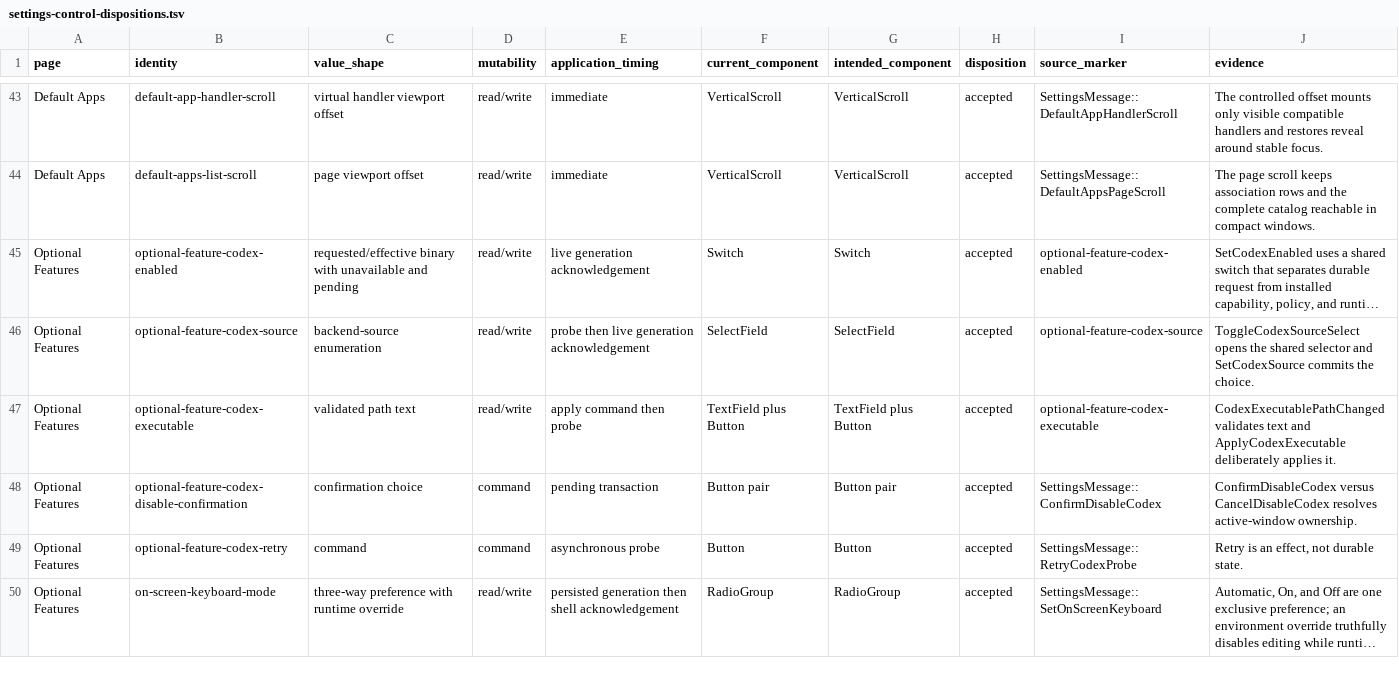
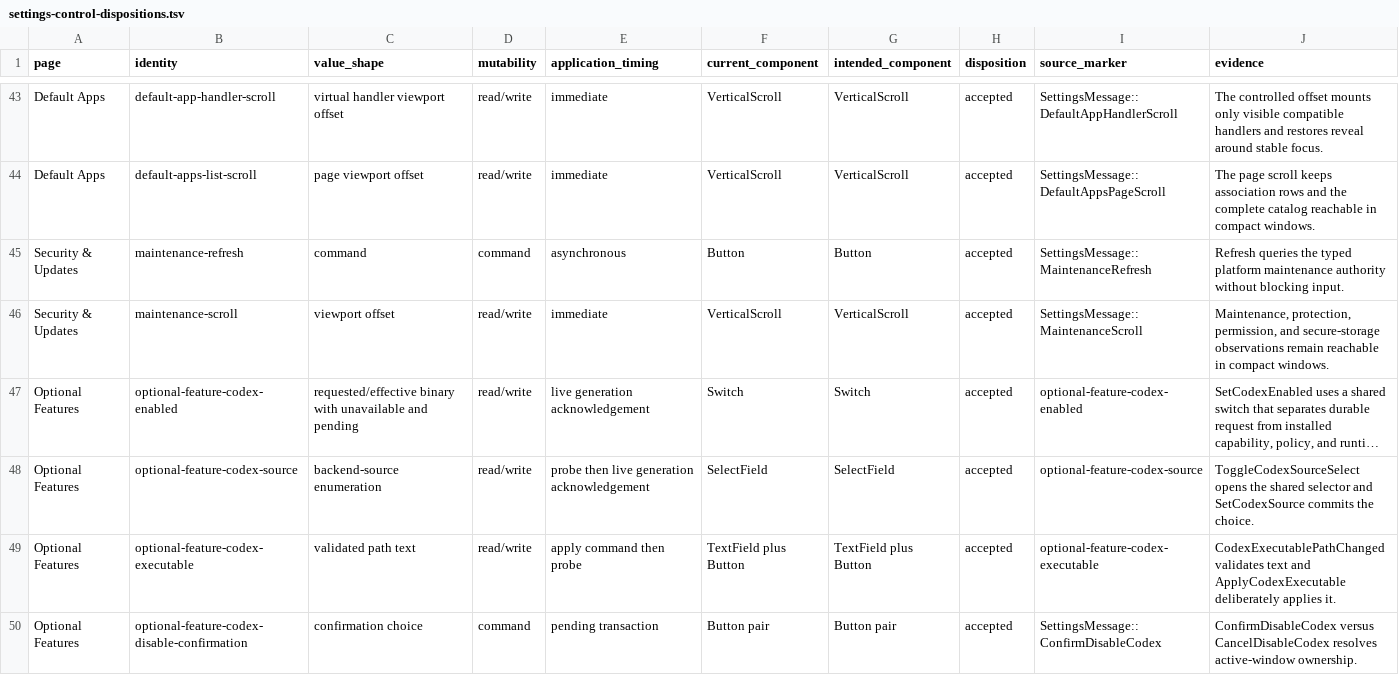
Before and after one commit to shortontech/nickel, a TSV file: docs/settings-control-dispositions.tsv, drawn as a sheet; only a part is shown, gaps mark what is left out; the shorter side is filled out with more unchanged rows; long unchanged cells end in …; the diff names each change by its address in the sheet, - before the commit and + after, or states it on an @@ line.

Commit message:
Add Security and Updates settings

```diff
--- a/docs/settings-control-dispositions.tsv
+++ b/docs/settings-control-dispositions.tsv
+row 45: Security & Updates | maintenance-refresh | command | command | asynchronous | Button | Button | accepted | SettingsMessage::MaintenanceRefresh | Refresh queries the typed platform maintenance authority without blocking input.
+row 46: Security & Updates | maintenance-scroll | viewport offset | read/write | immediate | VerticalScroll | VerticalScroll | accepted | SettingsMessage::MaintenanceScroll | Maintenance, protection, permission, and secure-storage observations remain reachable in compact windows.
```
Also changed, not shown: 8 other files.
